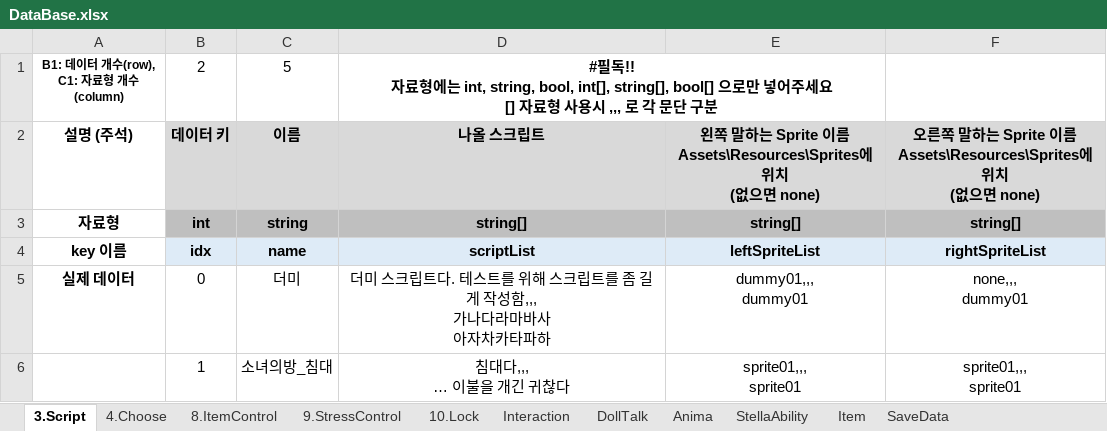
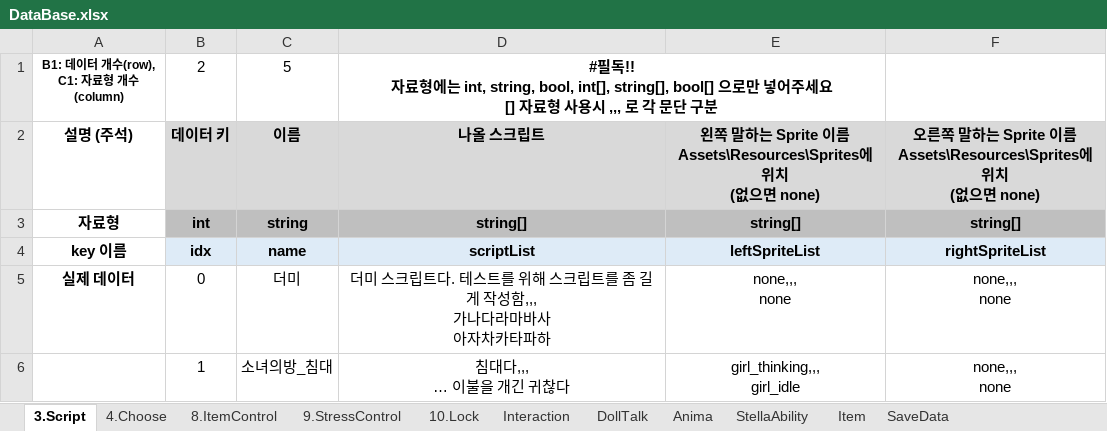
Before and after one commit to adlet0331/Marionette, an Excel workbook: bin/Assets/Resources/IngameData/DataBase.xlsx, sheet 3.Script, drawn as a sheet; values as stored, in another font and other column widths than the file's, no borders; ↵ is a line break in a cell; the diff names each change by its address in the sheet, - before the commit and + after, or states it on an @@ line.

Commit message:
Girl Script 추가

```diff
--- a/bin/Assets/Resources/IngameData/DataBase.xlsx (sheet 3.Script)
+++ b/bin/Assets/Resources/IngameData/DataBase.xlsx (sheet 3.Script)
-E5: dummy01,,, ↵ dummy01
+E5: none,,, ↵ none
-F5: none,,, ↵ dummy01
+F5: none,,, ↵ none
-E6: sprite01,,, ↵ sprite01
+E6: girl_thinking,,, ↵ girl_idle
-F6: sprite01,,, ↵ sprite01
+F6: none,,, ↵ none
```
Also changed, not shown: sheet DollTalk, 40 other files.
